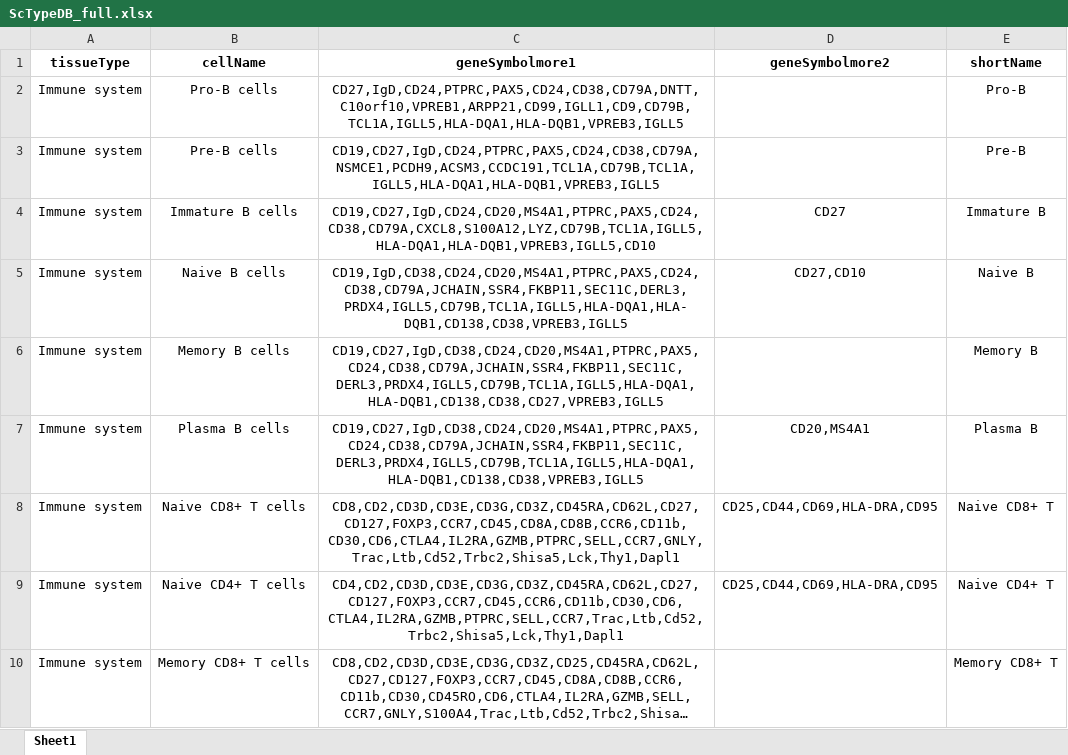
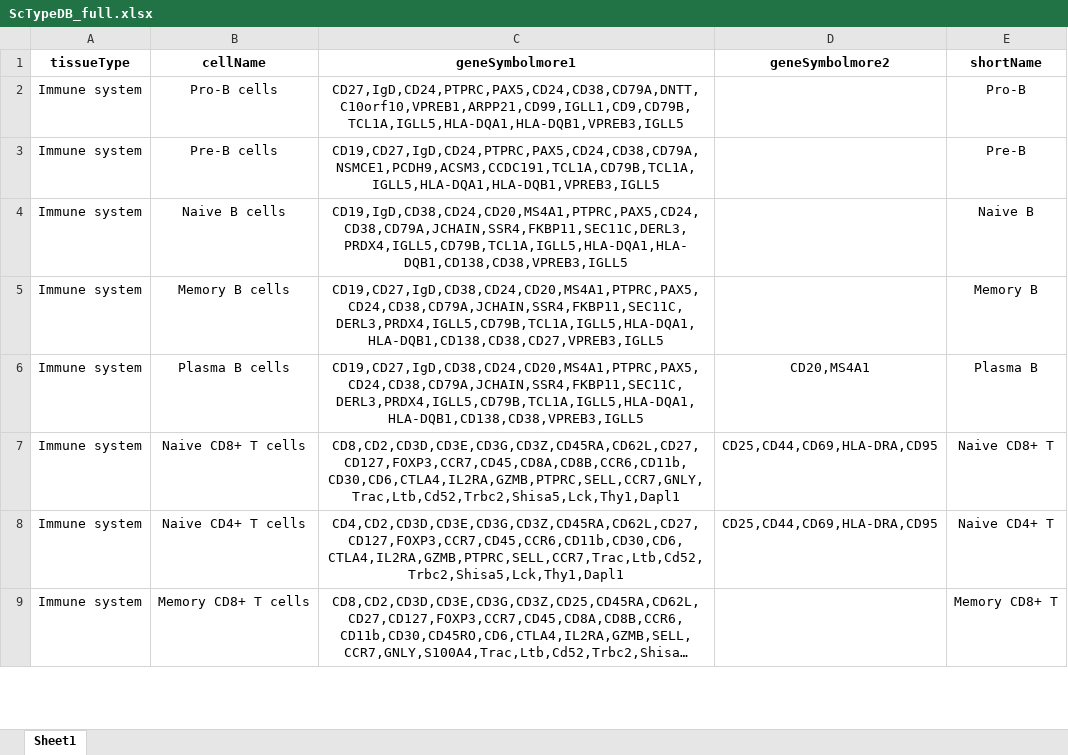
Before and after one commit to IanevskiAleksandr/sc-type, an Excel workbook: ScTypeDB_full.xlsx, sheet Sheet1, drawn as a sheet; only a part is shown; long unchanged cells end in …; values as stored, in another font and other column widths than the file's, no borders; removed rows and columns are numbered as before the commit, all else as after; the diff names each change by its address in the sheet, - before the commit and + after, or states it on an @@ line.

Commit message:
Add files via upload

```diff
--- a/ScTypeDB_full.xlsx (sheet Sheet1)
+++ b/ScTypeDB_full.xlsx (sheet Sheet1)
-row 4: Immune system | Immature B cells | CD19,CD27,IgD,CD24,CD20,MS4A1,PTPRC,PAX5,CD24,CD38,CD79A,CXCL8,S100A12,LYZ,CD79B,TCL1A,IGLL5,HLA-DQA1,HLA-DQB1,VPREB3,IGLL5,CD10 | CD27 | Immature B
-D4 (geneSymbolmore2): CD27,CD10
+D4 (geneSymbolmore2): (empty)
```
